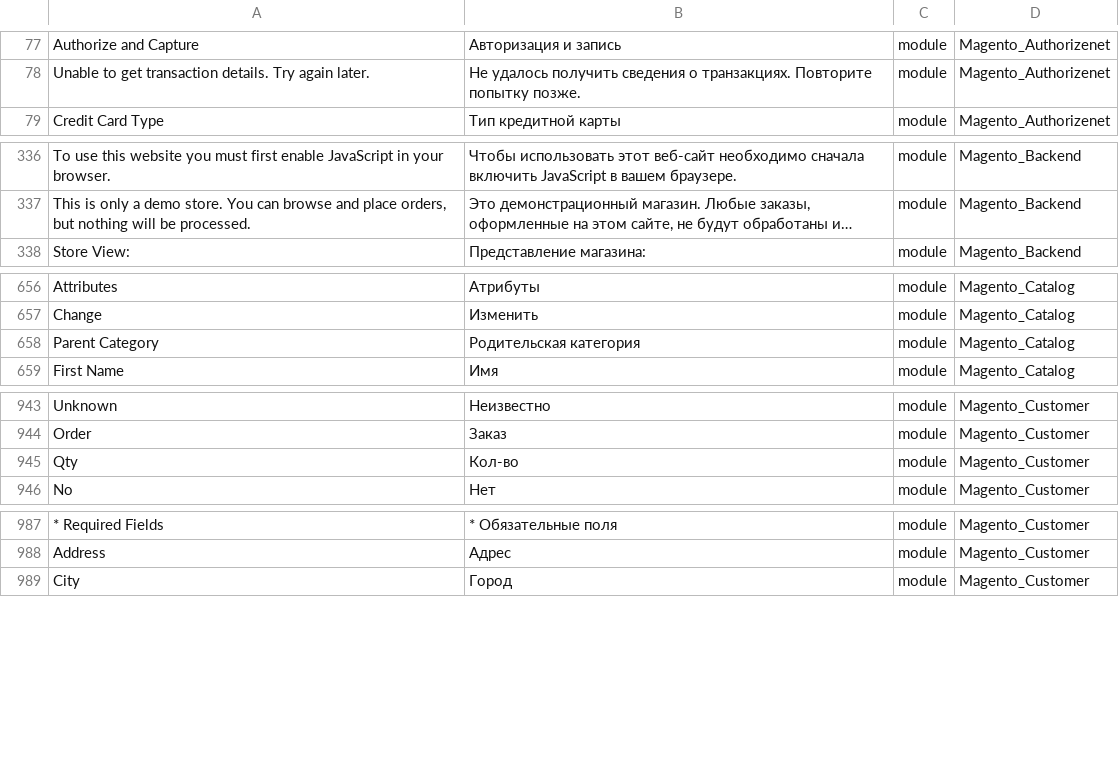
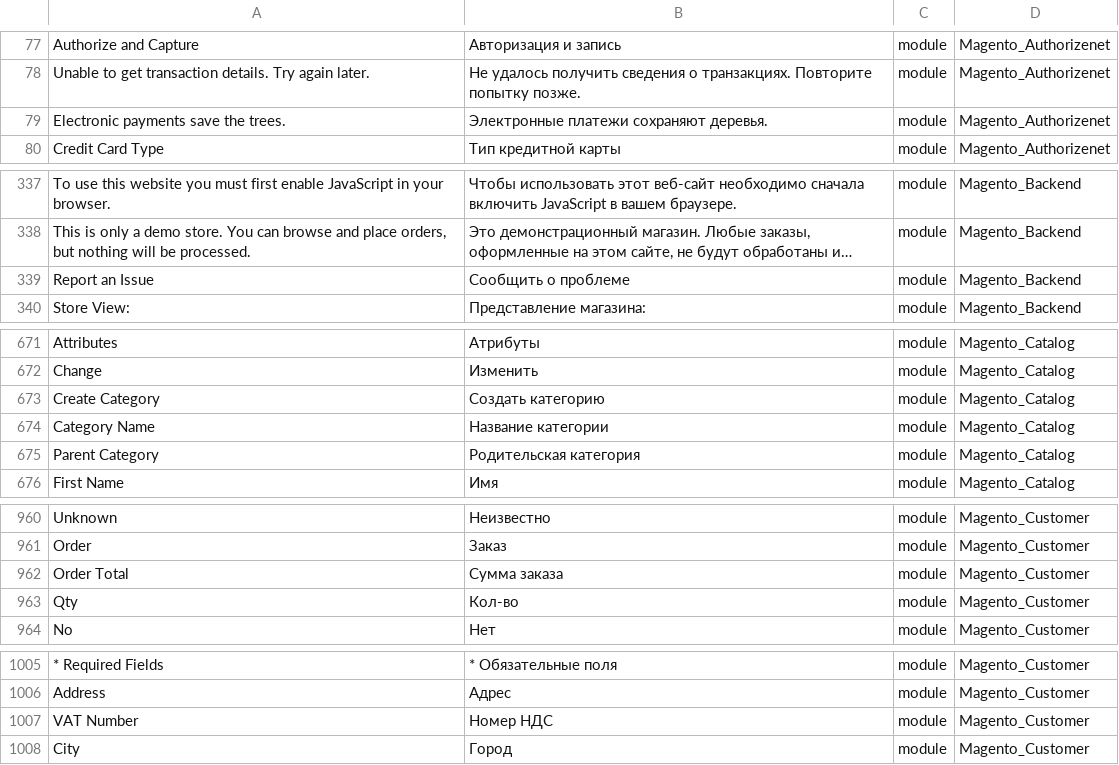
Before and after one commit to Magento2Translations/language_ru_ru, a CSV file: ru_RU.csv, drawn as a sheet; only a part is shown, gaps mark what is left out; long unchanged cells end in …; the diff covers the shown part only; the diff names each change by its address in the sheet, - before the commit and + after, or states it on an @@ line.

```diff
--- a/ru_RU.csv
+++ b/ru_RU.csv
+row 79: Electronic payments save the trees. | Электронные платежи сохраняют деревья. | module | Magento_Authorizenet
+row 339: Report an Issue | Сообщить о проблеме | module | Magento_Backend
+row 673: Create Category | Создать категорию | module | Magento_Catalog
+row 674: Category Name | Название категории | module | Magento_Catalog
+row 962: Order Total | Сумма заказа | module | Magento_Customer
+row 1007: VAT Number | Номер НДС | module | Magento_Customer
```
Also changed, not shown: 19 added rows elsewhere in this file, 1 other file.
